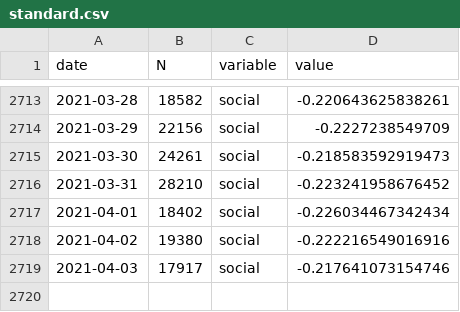
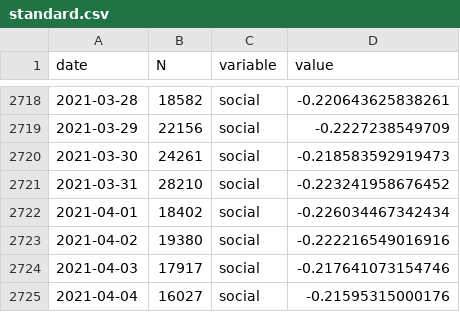
Before and after one commit to maxpel/covid19_monitor_austria, a CSV file: standard.csv, drawn as a sheet; only a part is shown, gaps mark what is left out; the diff covers the shown part only.

```diff
--- a/standard.csv
+++ b/standard.csv
@@ -2719 +2724,2 @@
 2021-04-03,17917,"social",-0.217641073154746
+2021-04-04,16027,"social",-0.21595315000176
```
Also changed, not shown: 5 added rows elsewhere in this file, twitter.csv, 1 other file.
